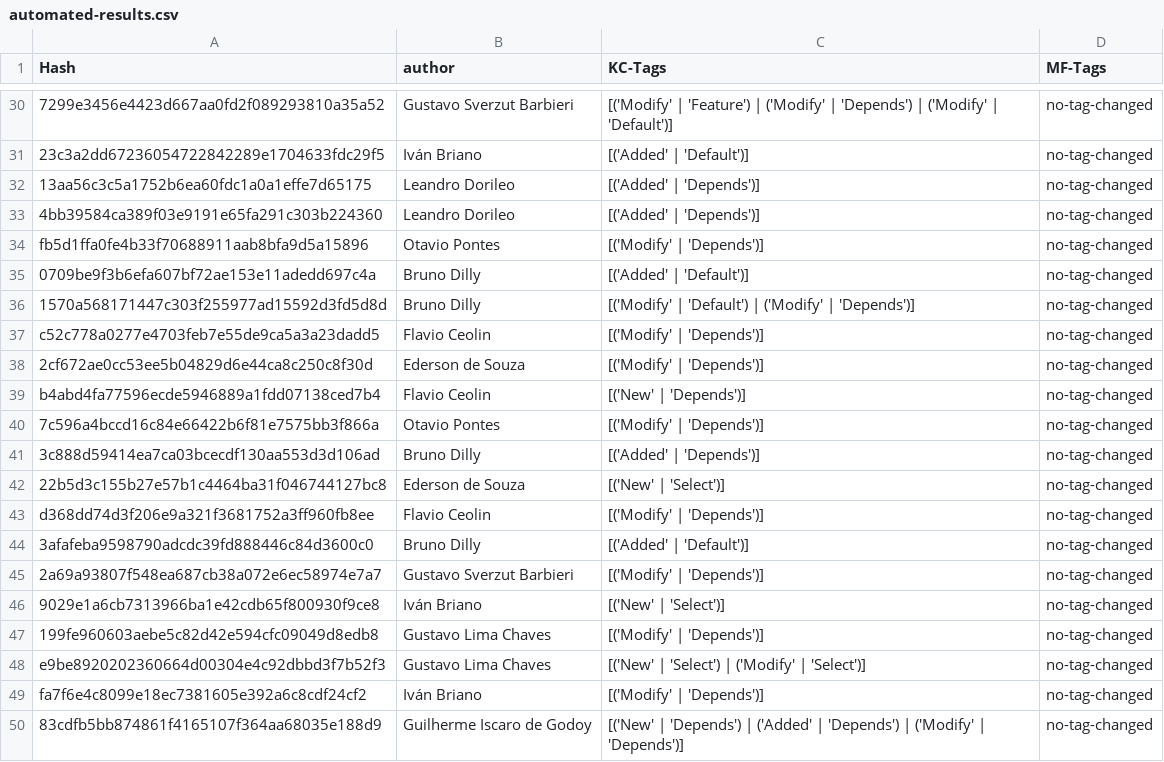
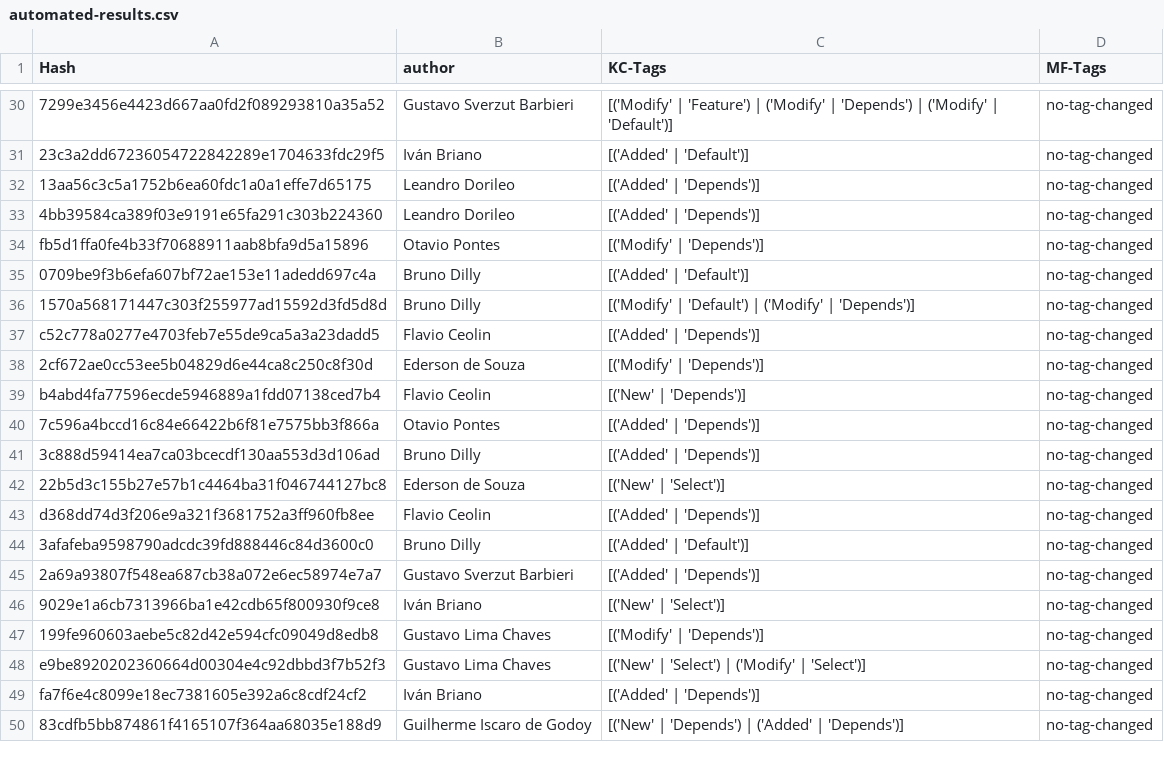
Before and after one commit to matheusraz/PyDriller-SPL, a CSV file: automated-results.csv, drawn as a sheet; only a part is shown, gaps mark what is left out; the diff covers the shown part only.

Commit message:
changing into modify depends

```diff
--- a/automated-results.csv
+++ b/automated-results.csv
@@ -36,11 +36,11 @@ fb5d1ffa0fe4b33f70688911aab8bfa9d5a15896,Otavio Pontes,[('Modify' | 'Depends')],
 1570a568171447c303f255977ad15592d3fd5d8d,Bruno Dilly,[('Modify' | 'Default') | ('Modify' | 'Depends')],no-tag-changed
-c52c778a0277e4703feb7e55de9ca5a3a23dadd5,Flavio Ceolin,[('Modify' | 'Depends')],no-tag-changed
+c52c778a0277e4703feb7e55de9ca5a3a23dadd5,Flavio Ceolin,[('Added' | 'Depends')],no-tag-changed
 2cf672ae0cc53ee5b04829d6e44ca8c250c8f30d,Ederson de Souza,[('Modify' | 'Depends')],no-tag-changed
 b4abd4fa77596ecde5946889a1fdd07138ced7b4,Flavio Ceolin,[('New' | 'Depends')],no-tag-changed
-7c596a4bccd16c84e66422b6f81e7575bb3f866a,Otavio Pontes,[('Modify' | 'Depends')],no-tag-changed
+7c596a4bccd16c84e66422b6f81e7575bb3f866a,Otavio Pontes,[('Added' | 'Depends')],no-tag-changed
 3c888d59414ea7ca03bcecdf130aa553d3d106ad,Bruno Dilly,[('Added' | 'Depends')],no-tag-changed
 22b5d3c155b27e57b1c4464ba31f046744127bc8,Ederson de Souza,[('New' | 'Select')],no-tag-changed
-d368dd74d3f206e9a321f3681752a3ff960fb8ee,Flavio Ceolin,[('Modify' | 'Depends')],no-tag-changed
+d368dd74d3f206e9a321f3681752a3ff960fb8ee,Flavio Ceolin,[('Added' | 'Depends')],no-tag-changed
 3afafeba9598790adcdc39fd888446c84d3600c0,Bruno Dilly,[('Added' | 'Default')],no-tag-changed
-2a69a93807f548ea687cb38a072e6ec58974e7a7,Gustavo Sverzut Barbieri,[('Modify' | 'Depends')],no-tag-changed
+2a69a93807f548ea687cb38a072e6ec58974e7a7,Gustavo Sverzut Barbieri,[('Added' | 'Depends')],no-tag-changed
 9029e1a6cb7313966ba1e42cdb65f800930f9ce8,Iván Briano,[('New' | 'Select')],no-tag-changed
@@ -48,3 +48,3 @@ d368dd74d3f206e9a321f3681752a3ff960fb8ee,Flavio Ceolin,[('Modify' | 'Depends')],
 e9be8920202360664d00304e4c92dbbd3f7b52f3,Gustavo Lima Chaves,[('New' | 'Select') | ('Modify' | 'Select')],no-tag-changed
-fa7f6e4c8099e18ec7381605e392a6c8cdf24cf2,Iván Briano,[('Modify' | 'Depends')],no-tag-changed
-83cdfb5bb874861f4165107f364aa68035e188d9,Guilherme Iscaro de Godoy,[('New' | 'Depends') | ('Added' | 'Depends') | ('Modify' | 'Depends')],no-tag-changed
+fa7f6e4c8099e18ec7381605e392a6c8cdf24cf2,Iván Briano,[('Added' | 'Depends')],no-tag-changed
+83cdfb5bb874861f4165107f364aa68035e188d9,Guilherme Iscaro de Godoy,[('New' | 'Depends') | ('Added' | 'Depends')],no-tag-changed
```
Also changed, not shown: 11 edited cells elsewhere in this file, 2 other files.
